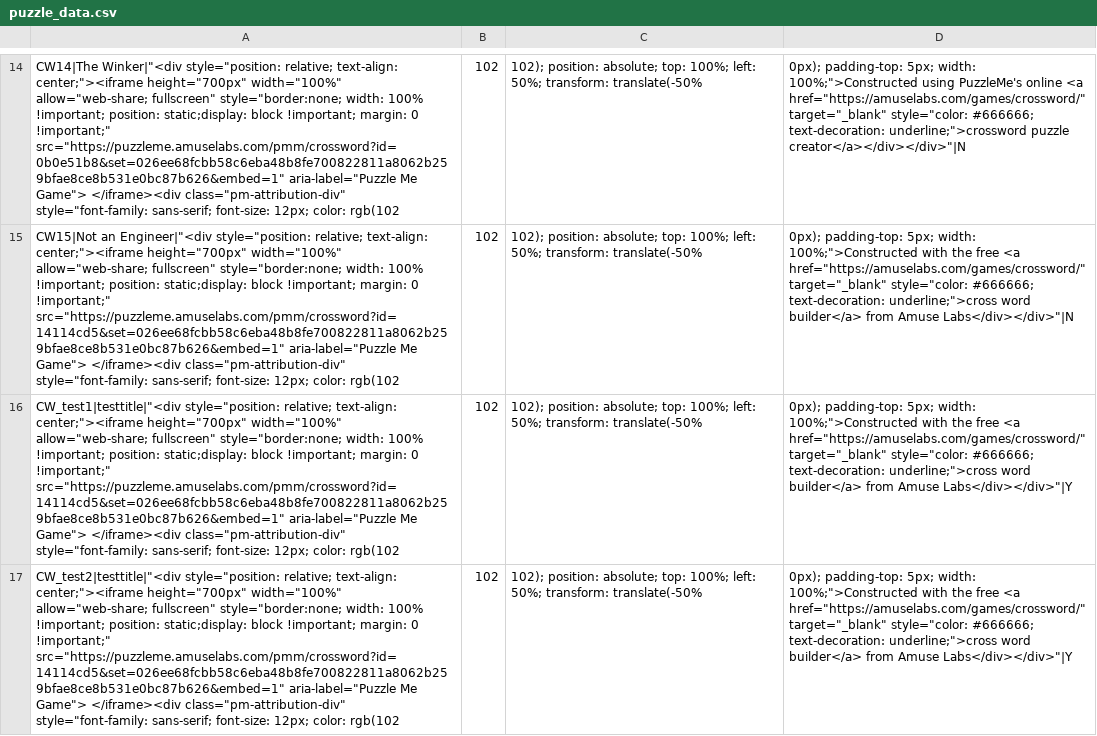
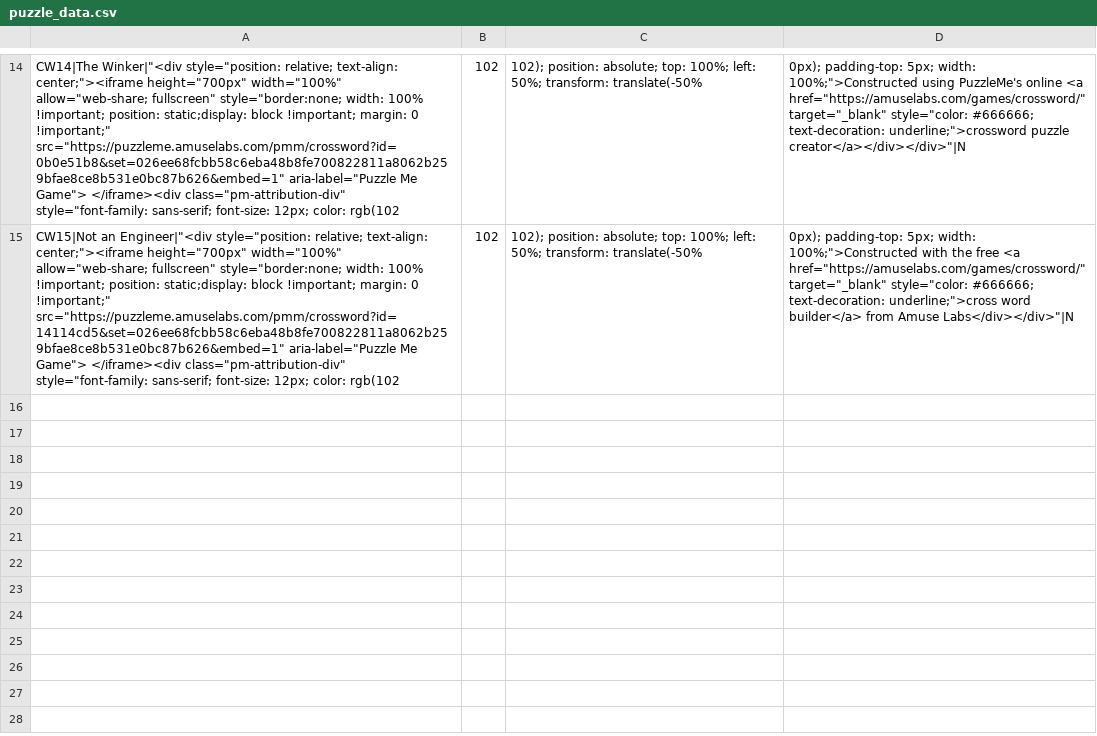
Before and after one commit to MoeHashem/Crosswords, a CSV file: Puzzles/puzzle_data.csv, drawn as a sheet; only a part is shown, gaps mark what is left out; the diff names each change by its address in the sheet, - before the commit and + after, or states it on an @@ line.

Commit message:
Update puzzle_data.csv

```diff
--- a/Puzzles/puzzle_data.csv
+++ b/Puzzles/puzzle_data.csv
-row 16: CW_test1|testtitle|"<div style="position: relative; text-align: center;"><iframe height="700px" width="100%" allow="web-share; fullscreen" style="border:none; width: 100% !important; position: static;display: block !important; margin: 0 !important;" src="https://puzzleme.amuselabs.com/pmm/crossword?id=14114cd5&set=026ee68fcbb58c6eba48b8fe700822811a8062b259bfae8ce8b531e0bc87b626&embed=1" aria-label="Puzzle Me Game"> </iframe><div class="pm-attribution-div" style="font-family: sans-serif; font-size: 12px; color: rgb(102 | 102 | 102); position: absolute; top: 100%; left: 50%; transform: translate(-50% | 0px); padding-top: 5px; width: 100%;">Constructed with the free <a href="https://amuselabs.com/games/crossword/" target="_blank" style="color: #666666; text-decoration: underline;">cross word builder</a> from Amuse Labs</div></div>"|Y
-row 17: CW_test2|testtitle|"<div style="position: relative; text-align: center;"><iframe height="700px" width="100%" allow="web-share; fullscreen" style="border:none; width: 100% !important; position: static;display: block !important; margin: 0 !important;" src="https://puzzleme.amuselabs.com/pmm/crossword?id=14114cd5&set=026ee68fcbb58c6eba48b8fe700822811a8062b259bfae8ce8b531e0bc87b626&embed=1" aria-label="Puzzle Me Game"> </iframe><div class="pm-attribution-div" style="font-family: sans-serif; font-size: 12px; color: rgb(102 | 102 | 102); position: absolute; top: 100%; left: 50%; transform: translate(-50% | 0px); padding-top: 5px; width: 100%;">Constructed with the free <a href="https://amuselabs.com/games/crossword/" target="_blank" style="color: #666666; text-decoration: underline;">cross word builder</a> from Amuse Labs</div></div>"|Y
```
